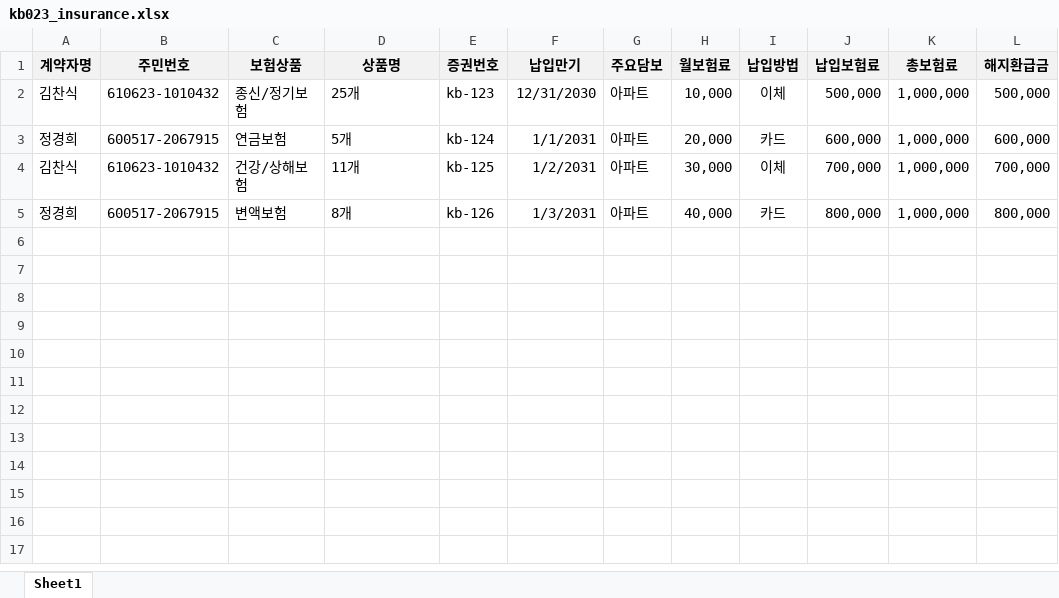
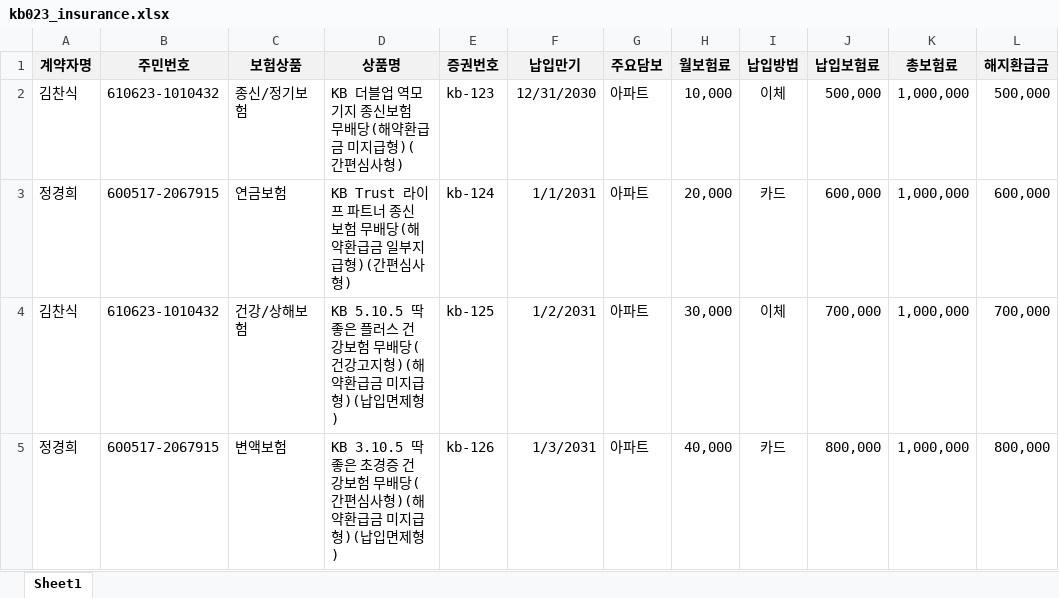
Before and after one commit to k30035600/icm023, an Excel workbook: kb023_insurance.xlsx, sheet Sheet1, drawn as a sheet; only a part is shown; values as stored, in another font and other column widths than the file's, no borders; the diff names each change by its address in the sheet, - before the commit and + after, or states it on an @@ line.

```diff
--- a/kb023_insurance.xlsx (sheet Sheet1)
+++ b/kb023_insurance.xlsx (sheet Sheet1)
-D2 (상품명): 25개
+D2 (상품명): KB 더블업 역모기지 종신보험 무배당(해약환급금 미지급형)(간편심사형)
-D3 (상품명): 5개
+D3 (상품명): KB Trust 라이프 파트너 종신보험 무배당(해약환급금 일부지급형)(간편심사형)
-D4 (상품명): 11개
+D4 (상품명): KB 5.10.5 딱좋은 플러스 건강보험 무배당(건강고지형)(해약환급금 미지급형)(납입면제형)
-D5 (상품명): 8개
+D5 (상품명): KB 3.10.5 딱좋은 초경증 건강보험 무배당(간편심사형)(해약환급금 미지급형)(납입면제형)
```
Also changed, not shown: kb023_information.xlsx, kb023_prebargaining.xlsx, 11 other files.
